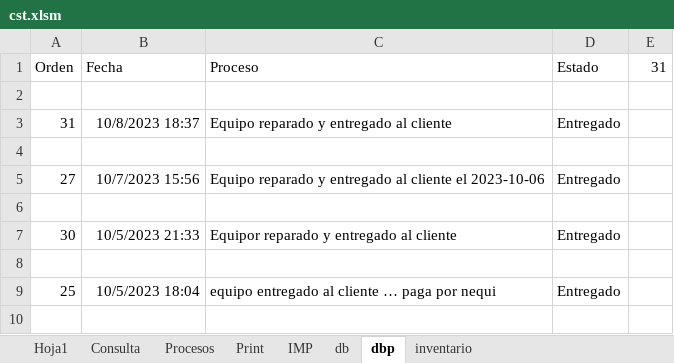
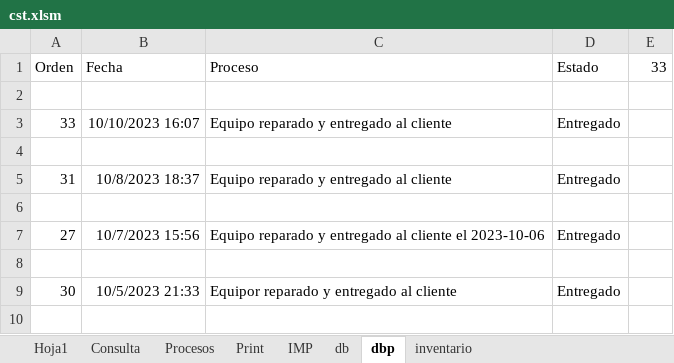
Before and after one commit to armandLizarazo/gtech, an Excel workbook: jonathan/cst.xlsm, sheet dbp, drawn as a sheet; only a part is shown; the shorter side is filled out with more unchanged rows; values as stored, in another font and other column widths than the file's, no borders; table styles not drawn; the diff names each change by its address in the sheet, - before the commit and + after, or states it on an @@ line.

```diff
--- a/jonathan/cst.xlsm (sheet dbp)
+++ b/jonathan/cst.xlsm (sheet dbp)
-E1: 31
+E1: 33
+row 2: (empty)
+row 3: 33 | 10/10/2023 16:07 | Equipo reparado y entregado al cliente | Entregado
```
Also changed, not shown: sheet Consulta, sheet Hoja1, sheet Print, sheet db, sheet Procesos, 2 other files.
